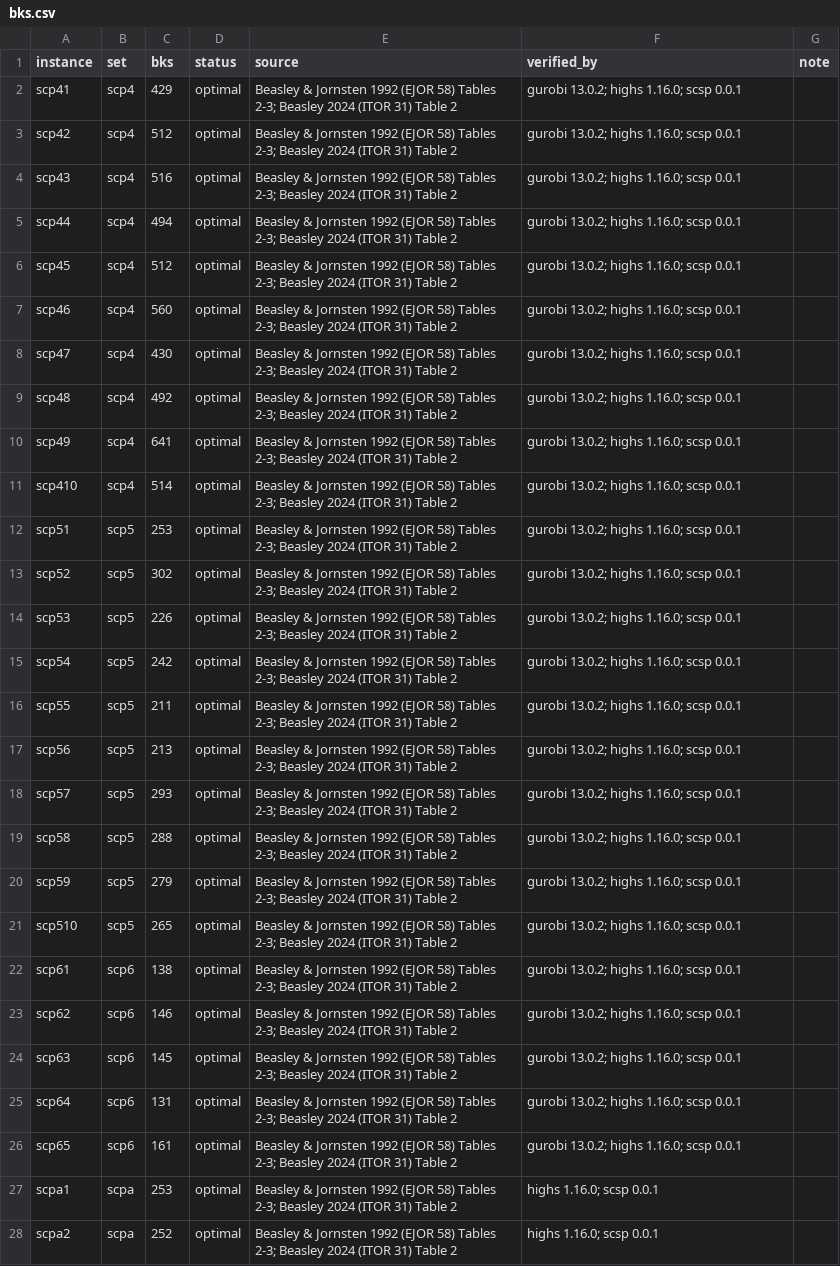
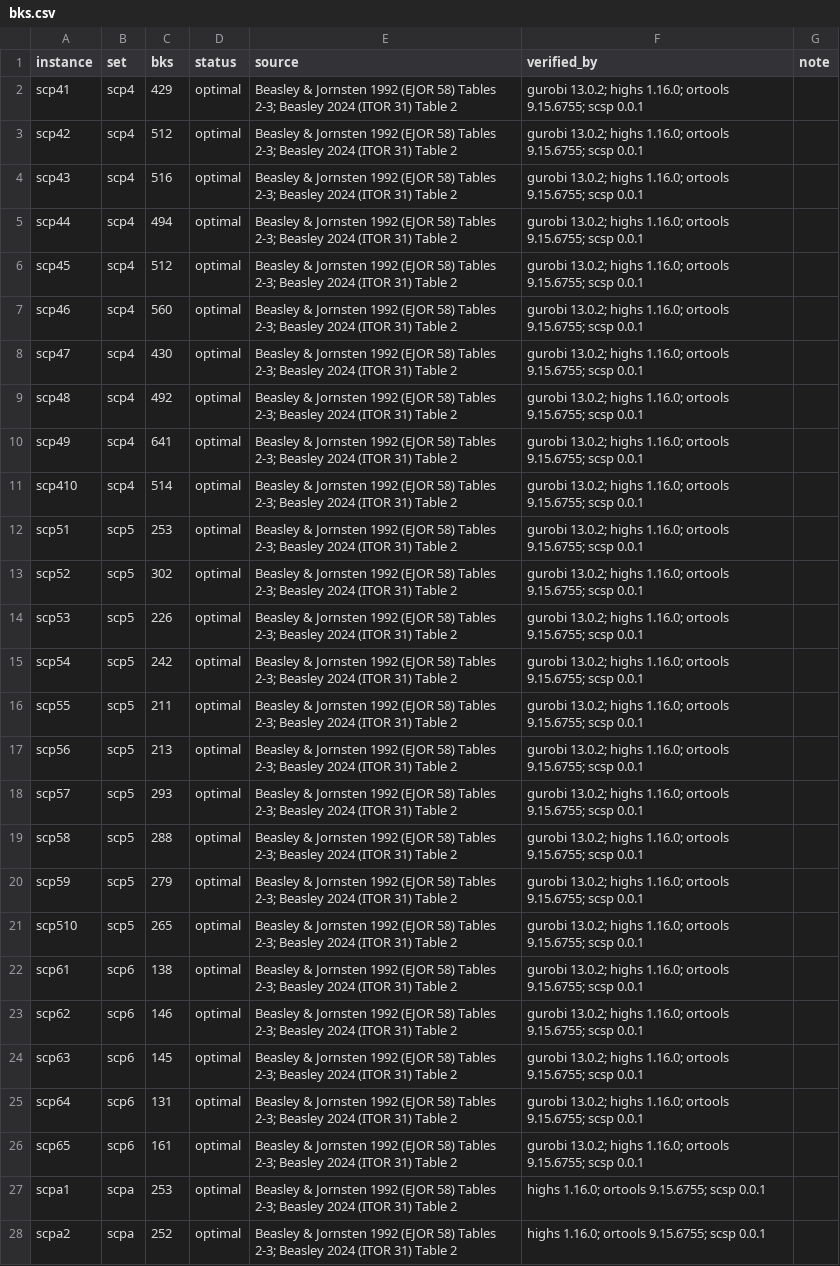
Before and after one commit to drimdrim2002/scsp-solver, a CSV file: benchmarks/bks.csv, drawn as a sheet; only a part is shown; the diff covers the shown part only; the diff names each change by its address in the sheet, - before the commit and + after, or states it on an @@ line.

```diff
--- a/benchmarks/bks.csv
+++ b/benchmarks/bks.csv
-F2:F26 (verified_by): …highs 1.16.0; scsp 0.0.1
+F2:F26 (verified_by): …highs 1.16.0; ortools 9.15.6755; scsp 0.0.1
-F27:F28 (verified_by): highs 1.16.0; scsp 0.0.1
+F27:F28 (verified_by): highs 1.16.0; ortools 9.15.6755; scsp 0.0.1
```
Also changed, not shown: 80 edited cells elsewhere in this file, benchmarks/results/summary_by_set.csv, 22 other files.
